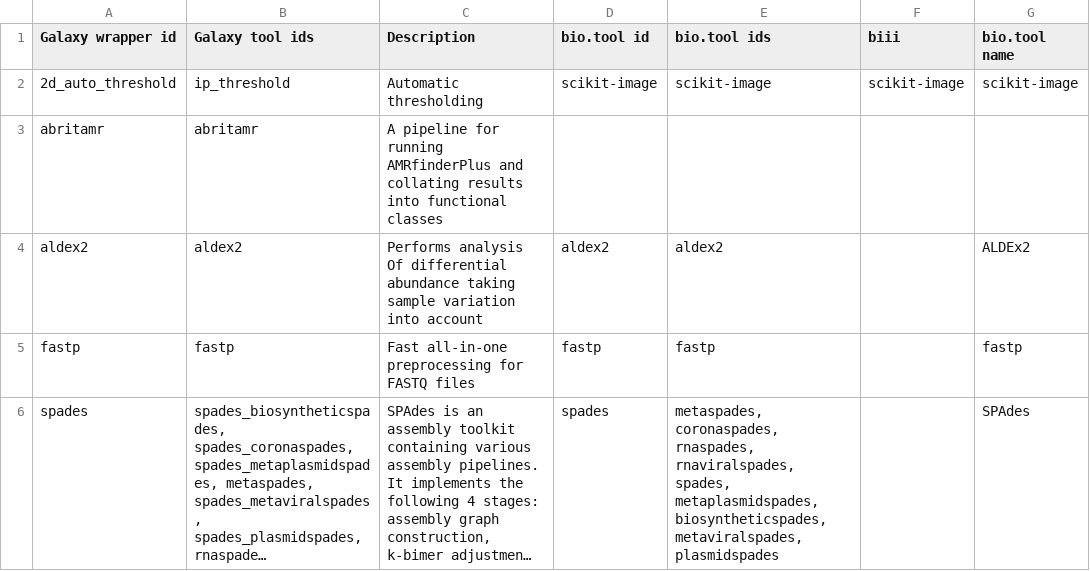
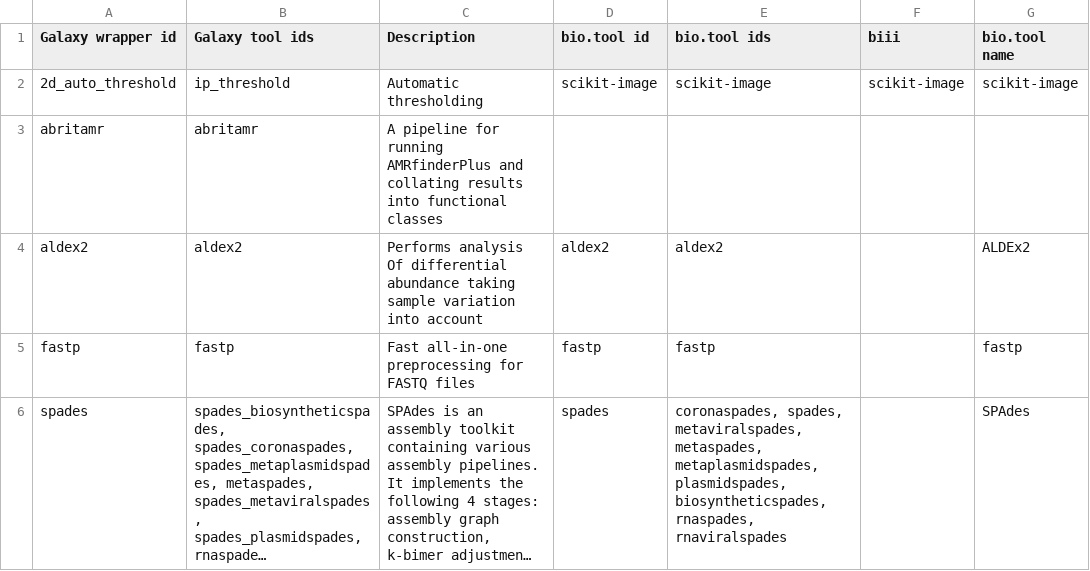
Before and after one commit to paulzierep/galaxy_tool_extractor, a TSV file: test_tools.tsv, drawn as a sheet; only a part is shown; long unchanged cells end in …; the diff names each change by its address in the sheet, - before the commit and + after, or states it on an @@ line.

```diff
--- a/test_tools.tsv
+++ b/test_tools.tsv
-E6 (bio.tool ids): metaspades, coronaspades, rnaspades, rnaviralspades, spades, metaplasmidspades, biosyntheticspades, metaviralspades, plasmidspades
+E6 (bio.tool ids): coronaspades, spades, metaviralspades, metaspades, metaplasmidspades, plasmidspades, biosyntheticspades, rnaspades, rnaviralspades
```
Also changed, not shown: 1 other file.
